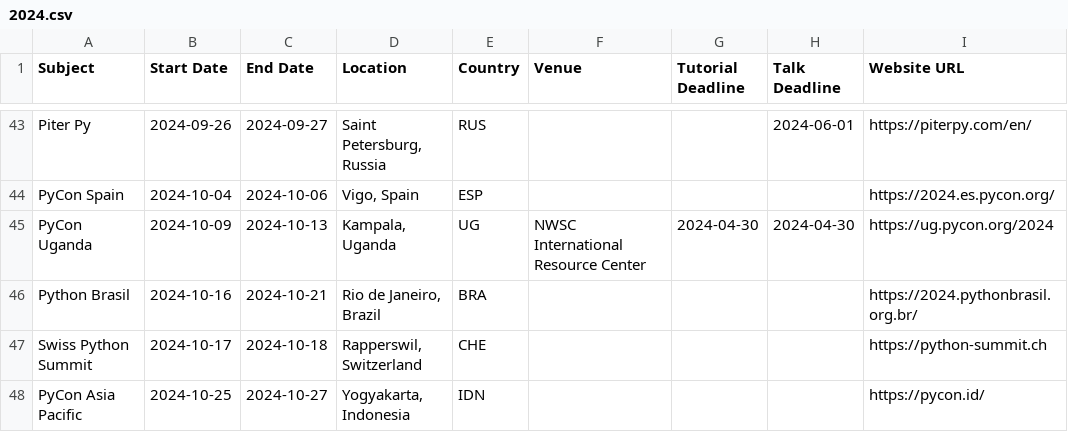
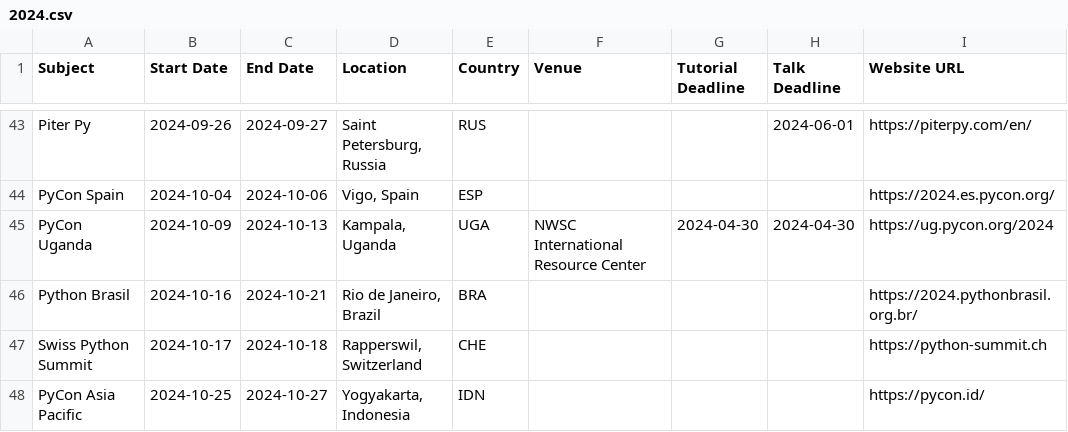
Before and after one commit to python-organizers/conferences, a CSV file: 2024.csv, drawn as a sheet; only a part is shown, gaps mark what is left out; the diff names each change by its address in the sheet, - before the commit and + after, or states it on an @@ line.

Commit message:
Fix the country code for Uganda (#205)

```diff
--- a/2024.csv
+++ b/2024.csv
-E45 (Country): UG
+E45 (Country): UGA
```
